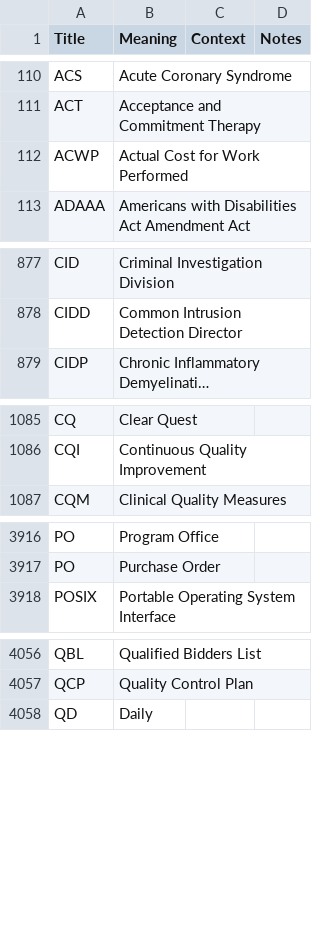
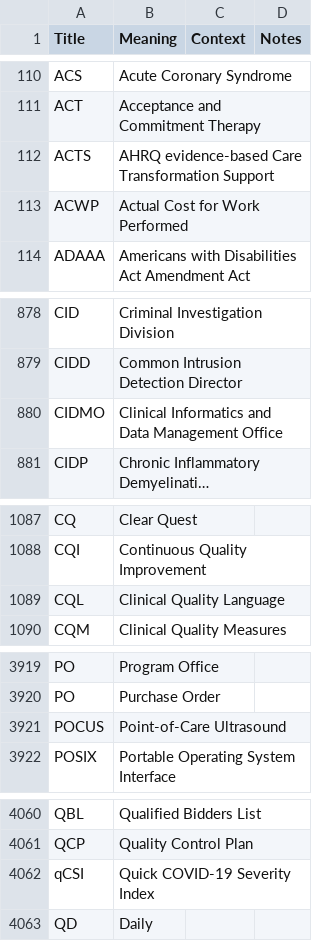
Before and after one commit to department-of-veterans-affairs/acronyms, a CSV file: acronyms.csv, drawn as a sheet; only a part is shown, gaps mark what is left out; long unchanged cells end in …; the diff names each change by its address in the sheet, - before the commit and + after, or states it on an @@ line.

Commit message:
add ACTS, CIDMO, CQL, qCSI, POCUS

```diff
--- a/acronyms.csv
+++ b/acronyms.csv
+row 112: ACTS | AHRQ evidence-based Care Transformation Support
+row 880: CIDMO | Clinical Informatics and Data Management Office
+row 1089: CQL | Clinical Quality Language
+row 3921: POCUS | Point-of-Care Ultrasound
+row 4062: qCSI | Quick COVID-19 Severity Index
```
